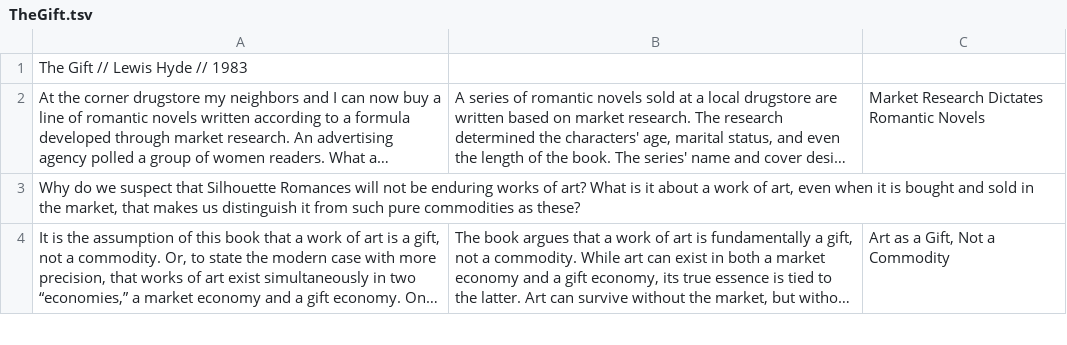
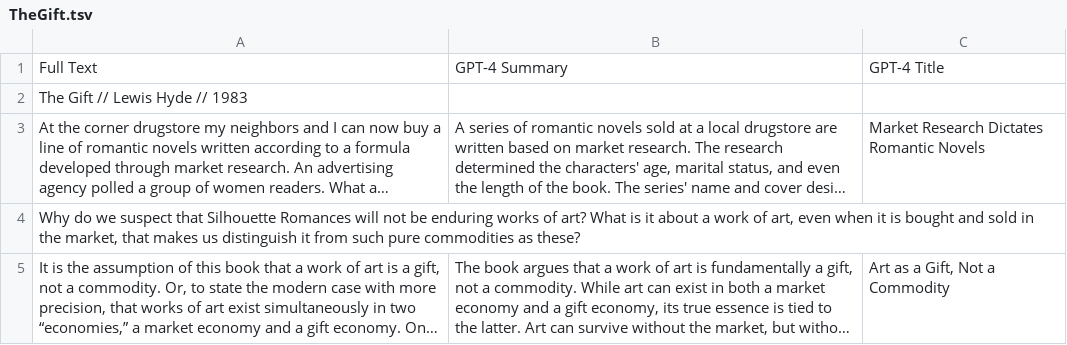
Before and after one commit to orrkislev/summarizer, a TSV file: public/files/TheGift.tsv, drawn as a sheet; only a part is shown; long unchanged cells end in ….

```diff
--- a/public/files/TheGift.tsv
+++ b/public/files/TheGift.tsv
@@ -1 +1,2 @@
+Full Text	GPT-4 Summary	GPT-4 Title
 The Gift // Lewis Hyde // 1983 		
```
Also changed, not shown: 4 other files.
